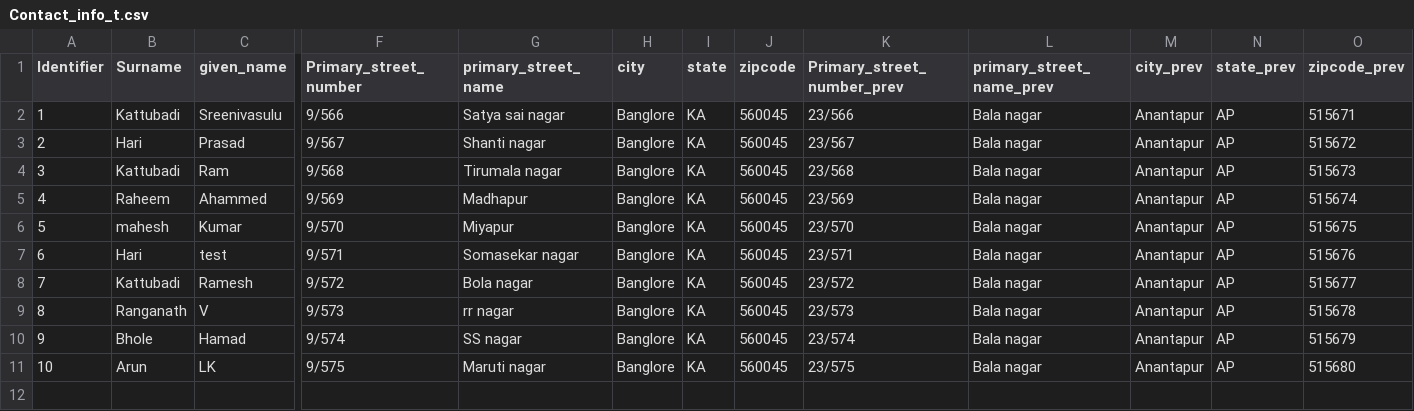
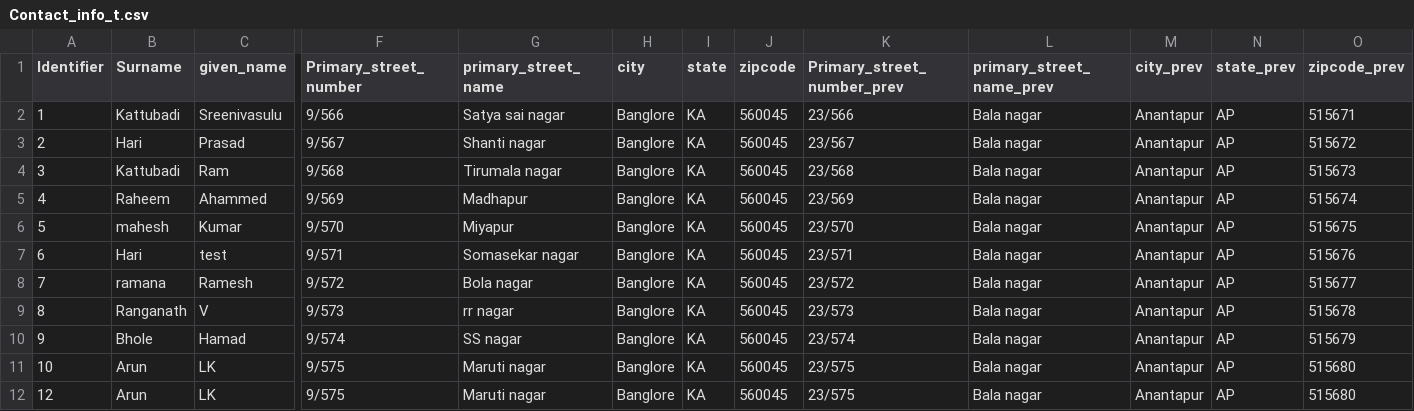
Before and after one commit to novemberautomation2023/pythonProject, a CSV file: source_files/Contact_info_t.csv, drawn as a sheet; only a part is shown, gaps mark what is left out; rows hold the shown columns only; the diff names each change by its address in the sheet, - before the commit and + after, or states it on an @@ line.

```diff
--- a/source_files/Contact_info_t.csv
+++ b/source_files/Contact_info_t.csv
-B8 (Surname): Kattubadi
+B8 (Surname): ramana
+row 12: 12 | Arun | LK | 9/575 | Maruti nagar | Banglore | KA | 560045 | 23/575 | Bala nagar | Anantapur | AP | 515680
```
Also changed, not shown: source_files/Contact_info.csv, 10 other files.
